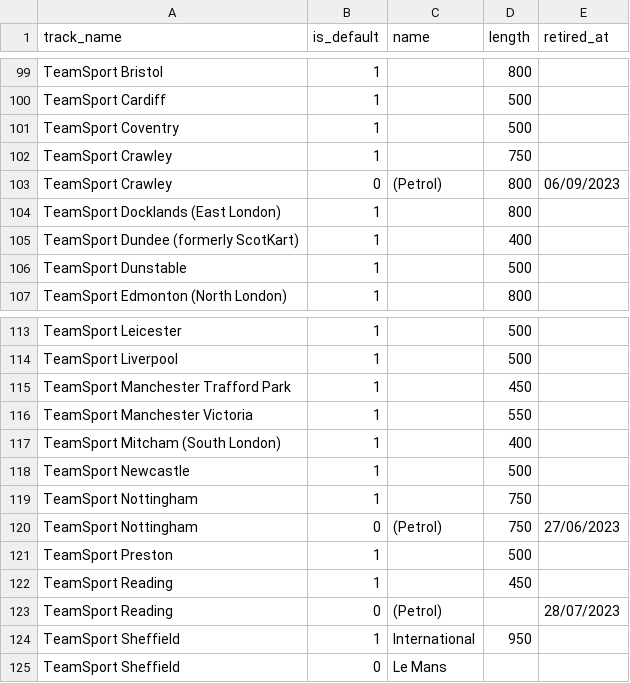
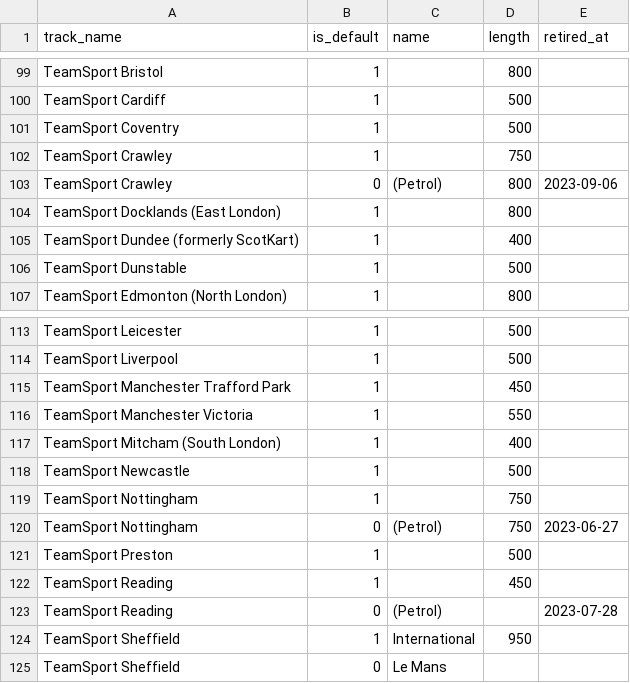
Before and after one commit to RobTrehy/KartSocial, a CSV file: database/data/layouts.csv, drawn as a sheet; only a part is shown, gaps mark what is left out.

Commit message:
Fixed date format

```diff
--- a/database/data/layouts.csv
+++ b/database/data/layouts.csv
@@ -102,3 +102,3 @@ TeamSport Coventry,1,,500,
 TeamSport Crawley,1,,750,
-TeamSport Crawley,0,(Petrol),800,06/09/2023
+TeamSport Crawley,0,(Petrol),800,2023-09-06
 TeamSport Docklands (East London),1,,800,
@@ -119,6 +119,6 @@ TeamSport Newcastle,1,,500,
 TeamSport Nottingham,1,,750,
-TeamSport Nottingham,0,(Petrol),750,27/06/2023
+TeamSport Nottingham,0,(Petrol),750,2023-06-27
 TeamSport Preston,1,,500,
 TeamSport Reading,1,,450,
-TeamSport Reading,0,(Petrol),,28/07/2023
+TeamSport Reading,0,(Petrol),,2023-07-28
 TeamSport Sheffield,1,International,950,
```
